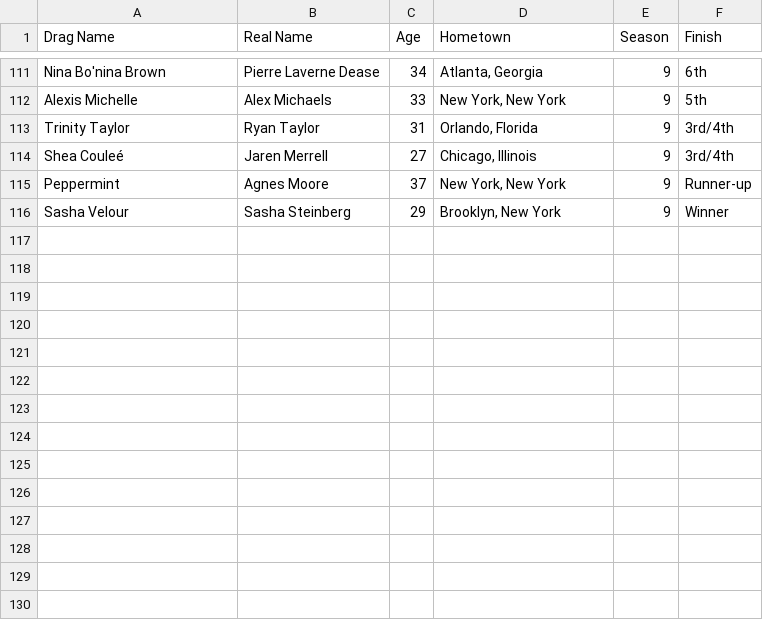
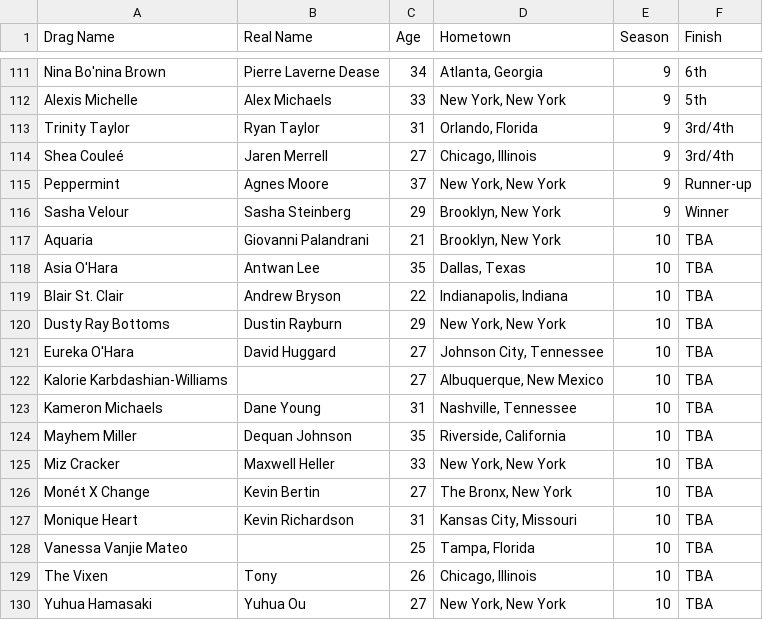
Before and after one commit to calum/alexa-drag-race-skill, a CSV file: resources/drag_queens.csv, drawn as a sheet; only a part is shown, gaps mark what is left out.

Commit message:
added season 10 queens (#73)

```diff
--- a/resources/drag_queens.csv
+++ b/resources/drag_queens.csv
@@ -116 +116,15 @@ Peppermint,Agnes Moore,37,"New York, New York",9,Runner-up
 Sasha Velour,Sasha Steinberg,29,"Brooklyn, New York",9,Winner
+Aquaria,Giovanni Palandrani,21,"Brooklyn, New York",10,TBA
+Asia O'Hara,Antwan Lee,35,"Dallas, Texas",10,TBA
+Blair St. Clair,Andrew Bryson,22,"Indianapolis, Indiana",10,TBA
+Dusty Ray Bottoms,Dustin Rayburn,29,"New York, New York",10,TBA
+Eureka O'Hara,David Huggard,27,"Johnson City, Tennessee",10,TBA
+Kalorie Karbdashian-Williams,,27,"Albuquerque, New Mexico",10,TBA
+Kameron Michaels,Dane Young,31,"Nashville, Tennessee",10,TBA
+Mayhem Miller,Dequan Johnson,35,"Riverside, California",10,TBA
+Miz Cracker,Maxwell Heller,33,"New York, New York",10,TBA
+Monét X Change,Kevin Bertin,27,"The Bronx, New York",10,TBA
+Monique Heart,Kevin Richardson,31,"Kansas City, Missouri",10,TBA
+Vanessa Vanjie Mateo,,25,"Tampa, Florida",10,TBA
+The Vixen,Tony,26,"Chicago, Illinois",10,TBA
+Yuhua Hamasaki,Yuhua Ou,27,"New York, New York",10,TBA
```
Also changed, not shown: 1 other file.
